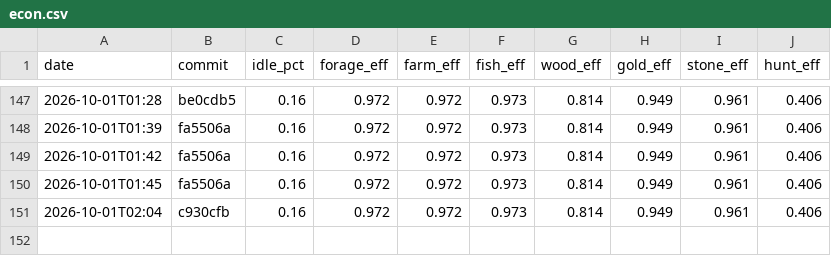
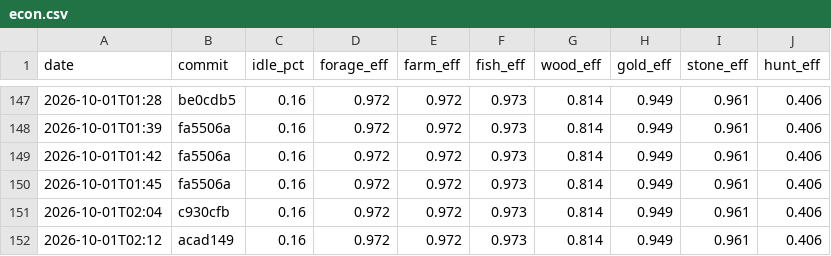
Before and after one commit to DigiMonk73/Empires, a CSV file: docs/metrics/econ.csv, drawn as a sheet; only a part is shown, gaps mark what is left out.

```diff
--- a/docs/metrics/econ.csv
+++ b/docs/metrics/econ.csv
@@ -151 +151,2 @@ date,commit,idle_pct,forage_eff,farm_eff,fish_eff,wood_eff,gold_eff,stone_eff,hu
 2026-10-01T02:04,c930cfb,0.16,0.972,0.972,0.973,0.814,0.949,0.961,0.406
+2026-10-01T02:12,acad149,0.16,0.972,0.972,0.973,0.814,0.949,0.961,0.406
```
Also changed, not shown: docs/metrics/ai.csv, docs/metrics/battle.csv, 7 other files.
